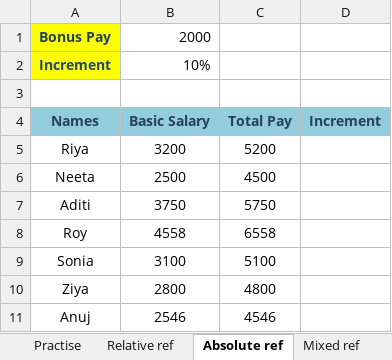
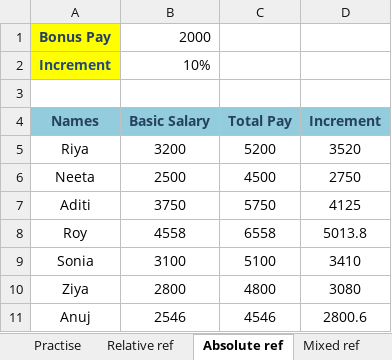
Before and after one commit to arifediter901-maker/DMART_SALES_ANALYSIS, an Excel workbook: Lec_2_Excel_Formulas.xlsx, sheet Absolute ref, drawn as a sheet; values as stored, in another font and other column widths than the file's, no borders; the diff names each change by its address in the sheet, - before the commit and + after, or states it on an @@ line.

```diff
--- a/Lec_2_Excel_Formulas.xlsx (sheet Absolute ref)
+++ b/Lec_2_Excel_Formulas.xlsx (sheet Absolute ref)
-D5 (Increment): (empty)
+D5 (Increment): 3520
-D6 (Increment): (empty)
+D6 (Increment): 2750
-D7 (Increment): (empty)
+D7 (Increment): 4125
-D8 (Increment): (empty)
+D8 (Increment): 5013.8
-D9 (Increment): (empty)
+D9 (Increment): 3410
-D10 (Increment): (empty)
+D10 (Increment): 3080
-D11 (Increment): (empty)
+D11 (Increment): 2800.6
```
Also changed, not shown: sheet Mixed ref, sheet Other_Formulas, 4 other files.
